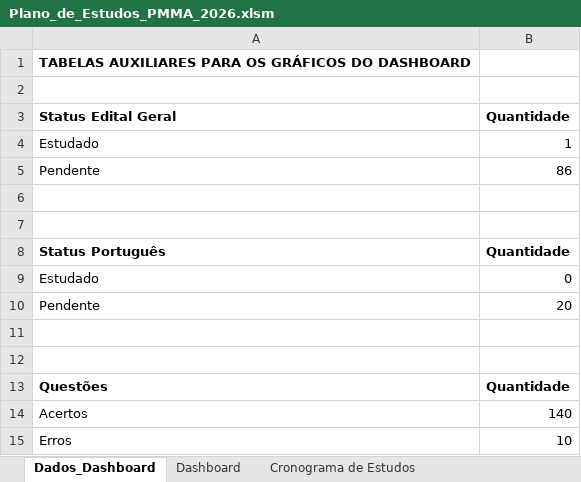
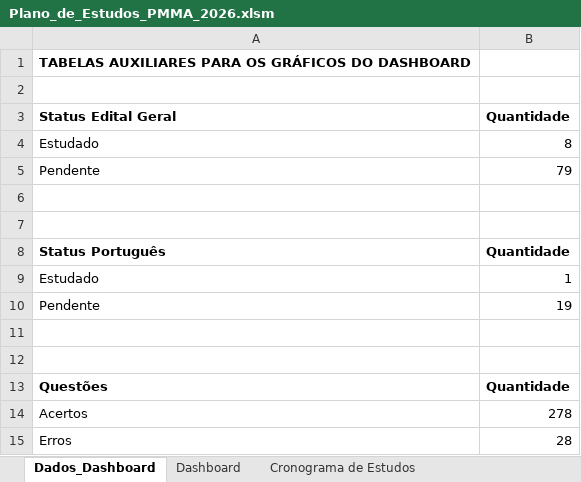
Before and after one commit to costa-anderson/pmma-2026, an Excel workbook: Plano_de_Estudos_PMMA_2026.xlsm, sheet Dados_Dashboard, drawn as a sheet; values as stored, in another font and other column widths than the file's, no borders; charts and pictures not drawn; the diff names each change by its address in the sheet, - before the commit and + after, or states it on an @@ line.

```diff
--- a/Plano_de_Estudos_PMMA_2026.xlsm (sheet Dados_Dashboard)
+++ b/Plano_de_Estudos_PMMA_2026.xlsm (sheet Dados_Dashboard)
-B4: 1
+B4: 8
-B5: 86
+B5: 79
-B9: 0
+B9: 1
-B10: 20
+B10: 19
-B14: 140
+B14: 278
-B15: 10
+B15: 28
```
Also changed, not shown: sheet Registro de Estudos, sheet Controle do Edital, sheet Dashboard, sheet Treino do TAF, sheet Cronograma de Estudos, other sheet tabs, charts or pictures, 53 other files.
